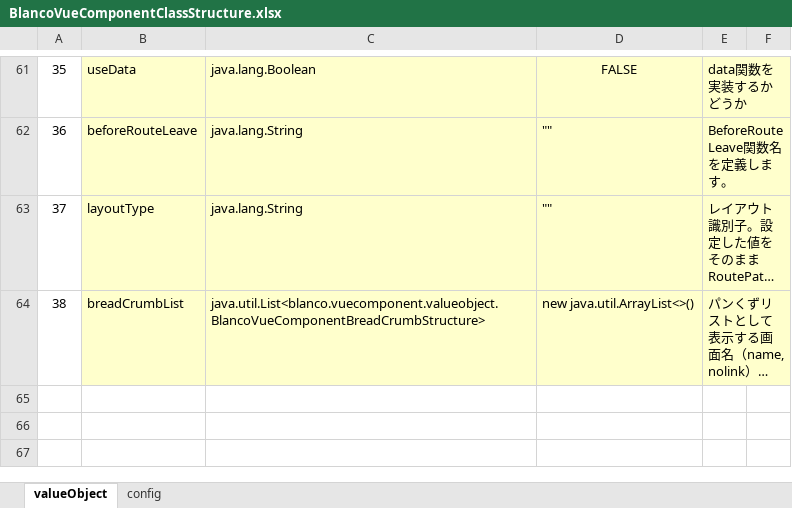
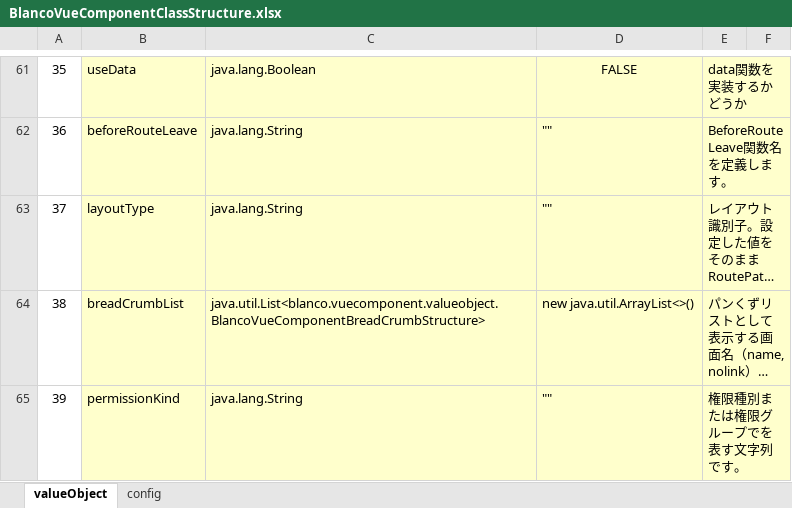
Before and after one commit to uedaueo/blancoVueComponent, an Excel workbook: meta/program/BlancoVueComponentClassStructure.xlsx, sheet valueObject, drawn as a sheet; only a part is shown, gaps mark what is left out; long unchanged cells end in …; values as stored, in another font and other column widths than the file's, no borders; the diff names each change by its address in the sheet, - before the commit and + after, or states it on an @@ line.

```diff
--- a/meta/program/BlancoVueComponentClassStructure.xlsx (sheet valueObject)
+++ b/meta/program/BlancoVueComponentClassStructure.xlsx (sheet valueObject)
+row 65: 39 | permissionKind | java.lang.String | "" | 権限種別または権限グループでを表す文字列です。
```
Also changed, not shown: meta/program/BlancoVueComponentResourceBundle.xlsx, meta/program/BlancoVueComponentTask.xlsx, 14 other files.
